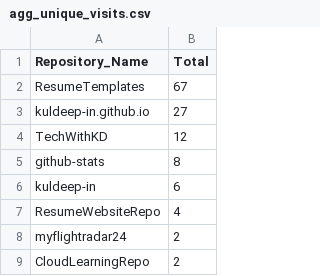
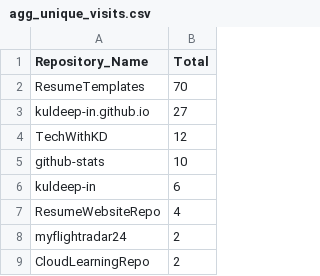
Before and after one commit to kuldeep-in/github-stats, a CSV file: Aggregated_Metric_Data/agg_unique_visits.csv, drawn as a sheet; only a part is shown.

```diff
--- a/Aggregated_Metric_Data/agg_unique_visits.csv
+++ b/Aggregated_Metric_Data/agg_unique_visits.csv
@@ -1,6 +1,6 @@
 Repository_Name,Total
-ResumeTemplates,67
+ResumeTemplates,70
 kuldeep-in.github.io,27
 TechWithKD,12
-github-stats,8
+github-stats,10
 kuldeep-in,6
```
Also changed, not shown: Aggregated_Metric_Data/agg_views.csv, Metric_Data/unique_visits.csv, 1 other file.
